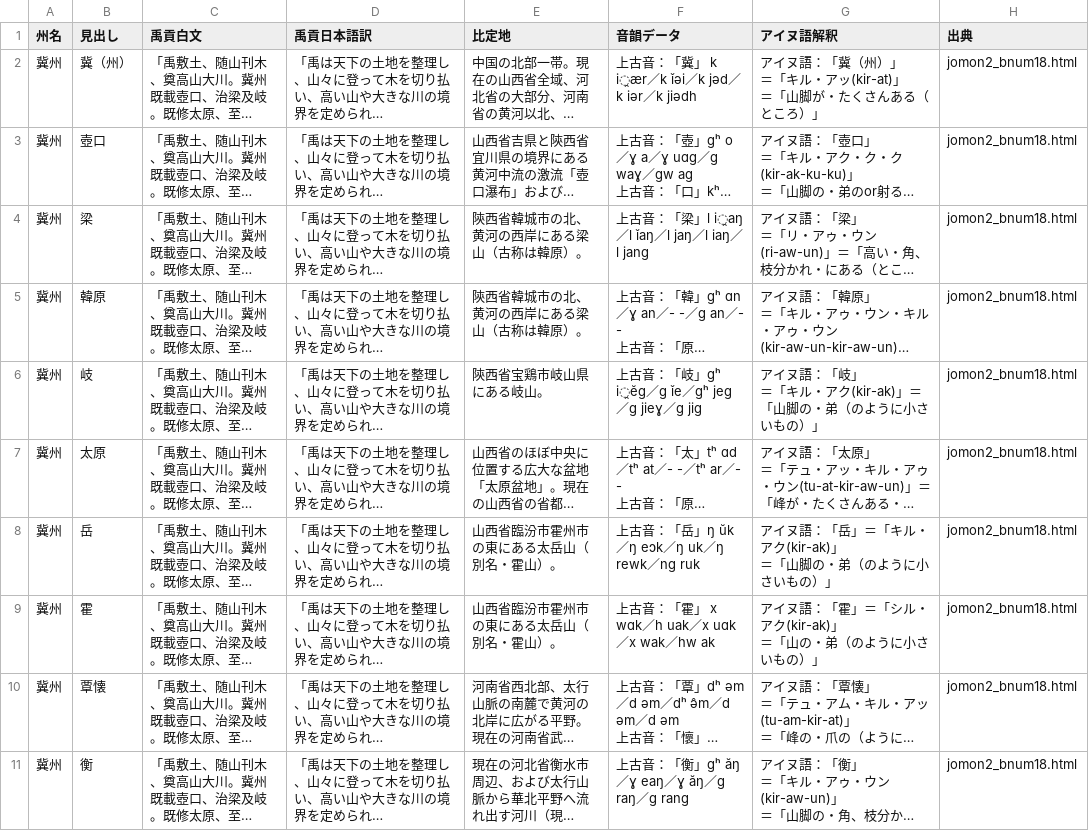
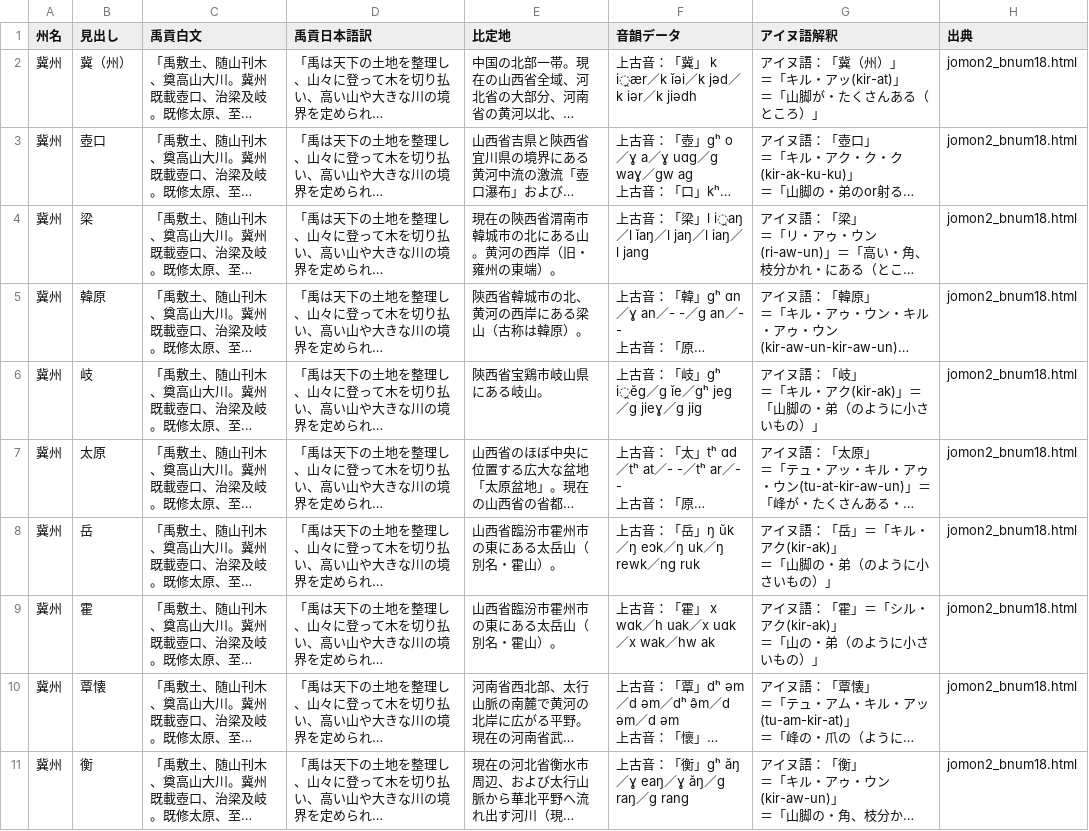
Before and after one commit to Kagetsu-Kinoe/east-asia-toponym-database, a CSV file: east-asia-toponym-database/ukou/data/ukou-ainu.csv, drawn as a sheet; only a part is shown; long unchanged cells end in …; the diff names each change by its address in the sheet, - before the commit and + after, or states it on an @@ line.

```diff
--- a/east-asia-toponym-database/ukou/data/ukou-ainu.csv
+++ b/east-asia-toponym-database/ukou/data/ukou-ainu.csv
-E4 (比定地): 陝西省韓城市の北、黄河の西岸にある梁山（古称は韓原）。
+E4 (比定地): 現在の陝西省渭南市韓城市の北にある山。黄河の西岸（旧・雍州の東端）。
```
Also changed, not shown: 1 other file.
